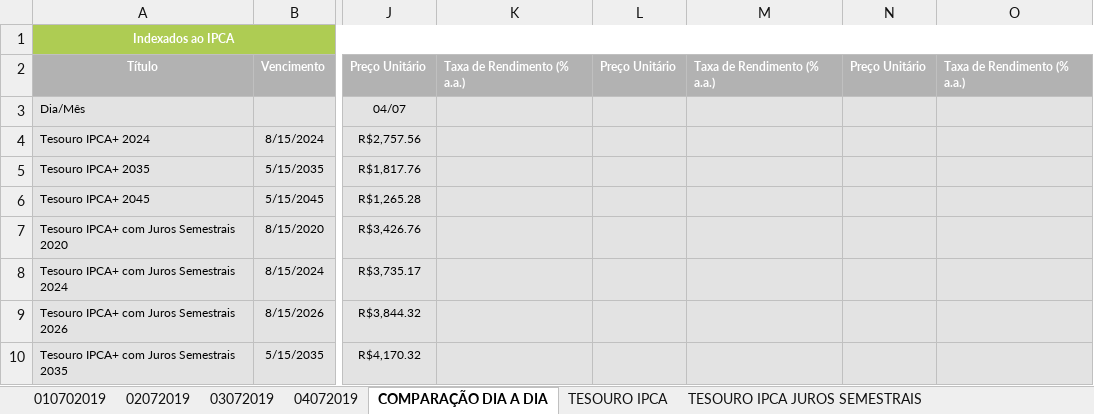
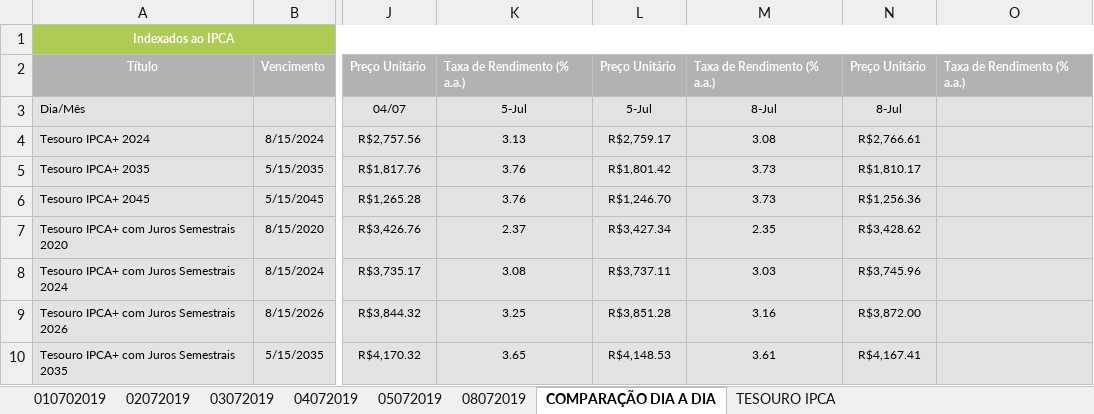
Before and after one commit to azevedols/tesourodireto, an Excel workbook: TESOURO DIRETO_0719 - Venda.xlsx, sheet COMPARAÇÃO DIA A DIA, drawn as a sheet; only a part is shown, gaps mark what is left out; values as stored, in another font and other column widths than the file's, no borders; charts and pictures not drawn; the diff covers the shown part only; the diff names each change by its address in the sheet, - before the commit and + after, or states it on an @@ line.

```diff
--- a/TESOURO DIRETO_0719 - Venda.xlsx (sheet COMPARAÇÃO DIA A DIA)
+++ b/TESOURO DIRETO_0719 - Venda.xlsx (sheet COMPARAÇÃO DIA A DIA)
+sheet tab: 05072019
+sheet tab: 08072019
-K3: (empty)
+K3: 5-Jul
-L3: (empty)
+L3: 5-Jul
-M3: (empty)
+M3: 8-Jul
-N3: (empty)
+N3: 8-Jul
-K4: (empty)
+K4: 3.13
-L4: (empty)
+L4: R$2,759.17
-M4: (empty)
+M4: 3.08
-N4: (empty)
+N4: R$2,766.61
-K5:K6: (empty)
+K5:K6: 3.76
-L5: (empty)
+L5: R$1,801.42
-M5:M6: (empty)
+M5:M6: 3.73
-N5: (empty)
+N5: R$1,810.17
-L6: (empty)
+L6: R$1,246.70
-N6: (empty)
+N6: R$1,256.36
-K7: (empty)
+K7: 2.37
-L7: (empty)
+L7: R$3,427.34
-M7: (empty)
+M7: 2.35
-N7: (empty)
+N7: R$3,428.62
-K8: (empty)
+K8: 3.08
-L8: (empty)
+L8: R$3,737.11
-M8: (empty)
+M8: 3.03
-N8: (empty)
+N8: R$3,745.96
-K9: (empty)
+K9: 3.25
-L9: (empty)
+L9: R$3,851.28
-M9: (empty)
+M9: 3.16
-N9: (empty)
+N9: R$3,872.00
-K10: (empty)
+K10: 3.65
-L10: (empty)
+L10: R$4,148.53
-M10: (empty)
+M10: 3.61
-N10: (empty)
+N10: R$4,167.41
```
Also changed, not shown: 80 edited cells elsewhere in this sheet, sheet TESOURO IPCA JUROS SEMESTRAIS, sheet TESOURO PREFIXADOS, sheet TESOURO PREFIXADOS JUROS SEM., sheet TESOURO IPCA, sheet TESOURO SELIC, sheet TESOURO IGP-M, charts or pictures, TESOURO DIRETO_0719 - Compra.xlsx, TITULO COMPRADO - LIVIO - 0719.xlsx.
